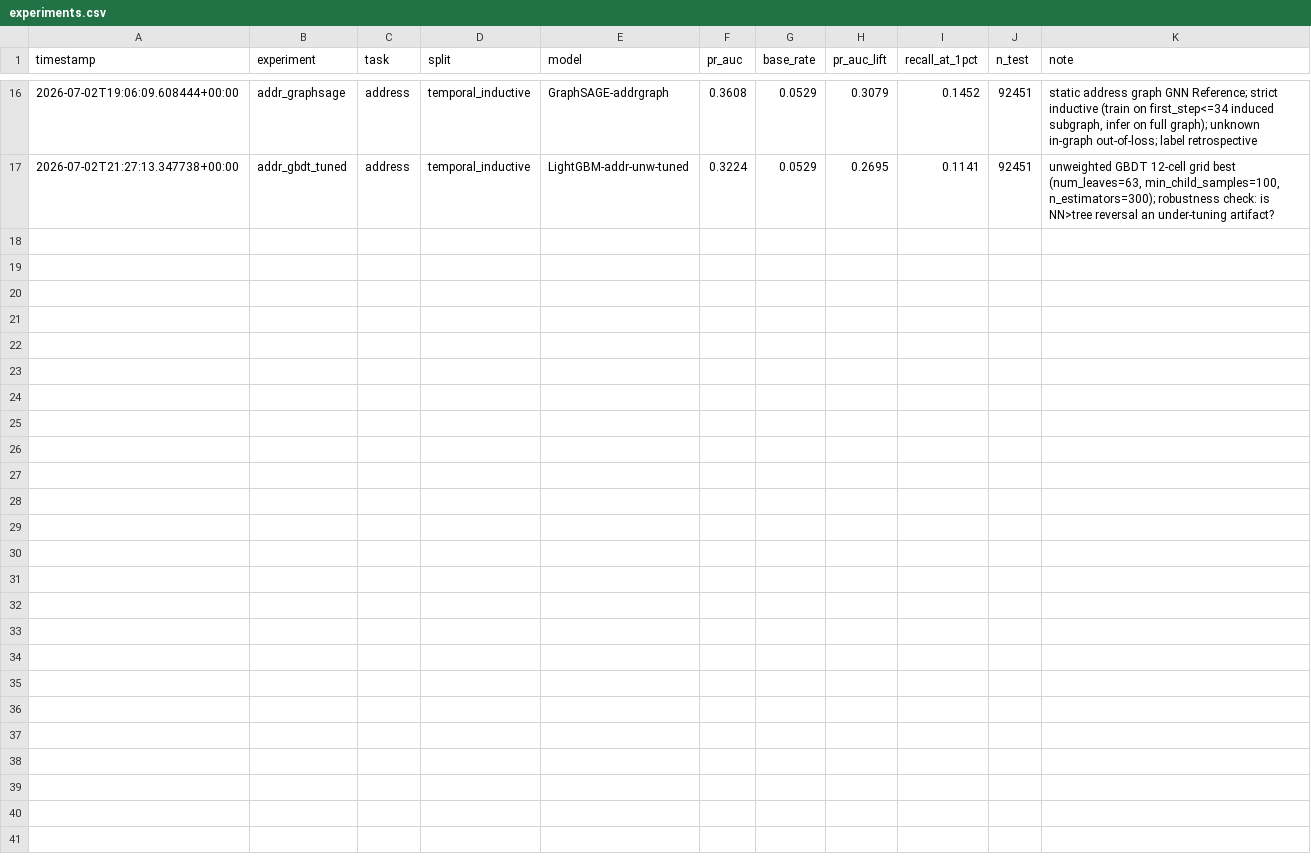
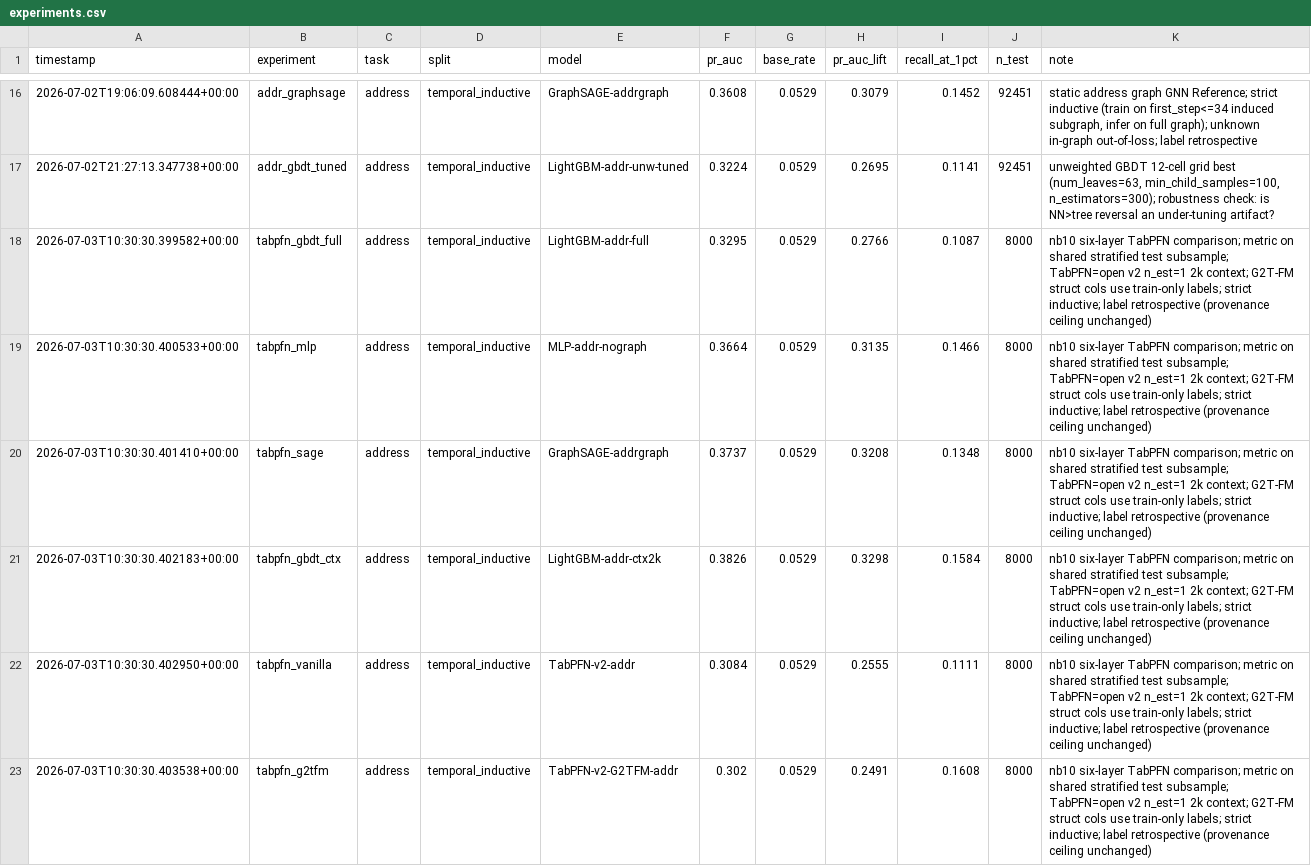
Before and after one commit to L9g/cyber-sec-ml-dl-study, a CSV file: 04-aml-gnn/results/experiments.csv, drawn as a sheet; only a part is shown, gaps mark what is left out.

```diff
--- a/04-aml-gnn/results/experiments.csv
+++ b/04-aml-gnn/results/experiments.csv
@@ -17 +17,7 @@ timestamp,experiment,task,split,model,pr_auc,base_rate,pr_auc_lift,recall_at_1pc
 2026-07-02T21:27:13.347738+00:00,addr_gbdt_tuned,address,temporal_inductive,LightGBM-addr-unw-tuned,0.3224,0.0529,0.2695,0.1141,92451,"unweighted GBDT 12-cell grid best (num_leaves=63, min_child_samples=100, n_estimators=300); robustness check: is NN>tree reversal an under-tuning artifact?"
+2026-07-03T10:30:30.399582+00:00,tabpfn_gbdt_full,address,temporal_inductive,LightGBM-addr-full,0.3295,0.0529,0.2766,0.1087,8000,nb10 six-layer TabPFN comparison; metric on shared stratified test subsample; TabPFN=open v2 n_est=1 2k context; G2T-FM struct cols use train-only labels; strict inductive; label retrospective (provenance ceiling unchanged)
+2026-07-03T10:30:30.400533+00:00,tabpfn_mlp,address,temporal_inductive,MLP-addr-nograph,0.3664,0.0529,0.3135,0.1466,8000,nb10 six-layer TabPFN comparison; metric on shared stratified test subsample; TabPFN=open v2 n_est=1 2k context; G2T-FM struct cols use train-only labels; strict inductive; label retrospective (provenance ceiling unchanged)
+2026-07-03T10:30:30.401410+00:00,tabpfn_sage,address,temporal_inductive,GraphSAGE-addrgraph,0.3737,0.0529,0.3208,0.1348,8000,nb10 six-layer TabPFN comparison; metric on shared stratified test subsample; TabPFN=open v2 n_est=1 2k context; G2T-FM struct cols use train-only labels; strict inductive; label retrospective (provenance ceiling unchanged)
+2026-07-03T10:30:30.402183+00:00,tabpfn_gbdt_ctx,address,temporal_inductive,LightGBM-addr-ctx2k,0.3826,0.0529,0.3298,0.1584,8000,nb10 six-layer TabPFN comparison; metric on shared stratified test subsample; TabPFN=open v2 n_est=1 2k context; G2T-FM struct cols use train-only labels; strict inductive; label retrospective (provenance ceiling unchanged)
+2026-07-03T10:30:30.402950+00:00,tabpfn_vanilla,address,temporal_inductive,TabPFN-v2-addr,0.3084,0.0529,0.2555,0.1111,8000,nb10 six-layer TabPFN comparison; metric on shared stratified test subsample; TabPFN=open v2 n_est=1 2k context; G2T-FM struct cols use train-only labels; strict inductive; label retrospective (provenance ceiling unchanged)
+2026-07-03T10:30:30.403538+00:00,tabpfn_g2tfm,address,temporal_inductive,TabPFN-v2-G2TFM-addr,0.302,0.0529,0.2491,0.1608,8000,nb10 six-layer TabPFN comparison; metric on shared stratified test subsample; TabPFN=open v2 n_est=1 2k context; G2T-FM struct cols use train-only labels; strict inductive; label retrospective (provenance ceiling unchanged)
```
Also changed, not shown: 6 other files.
